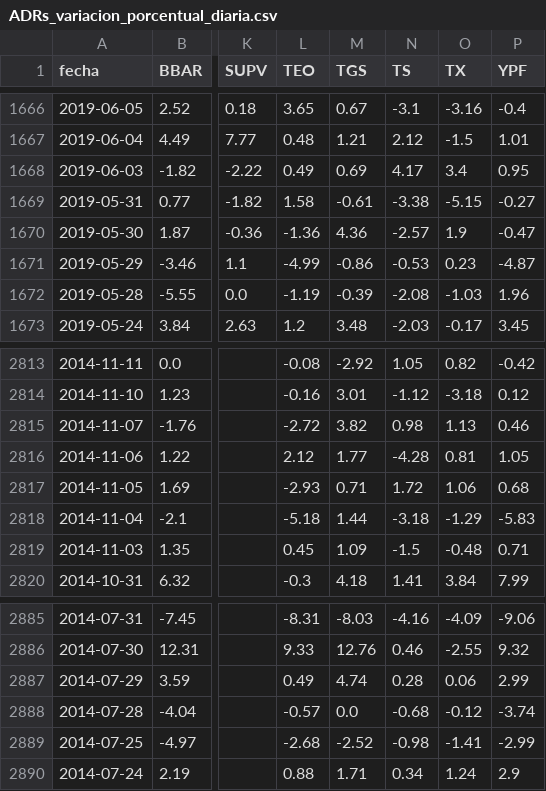
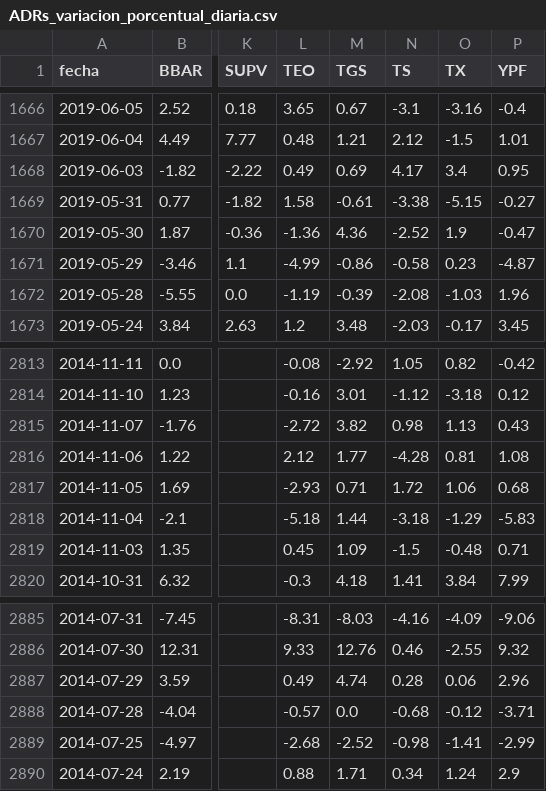
Before and after one commit to jesusrobles824/bases-de-datos, a CSV file: ADRs_variacion_porcentual_diaria.csv, drawn as a sheet; only a part is shown, gaps mark what is left out; the diff names each change by its address in the sheet, - before the commit and + after, or states it on an @@ line.

```diff
--- a/ADRs_variacion_porcentual_diaria.csv
+++ b/ADRs_variacion_porcentual_diaria.csv
-N1670 (TS): -2.57
+N1670 (TS): -2.52
-N1671 (TS): -0.53
+N1671 (TS): -0.58
-P2815 (YPF): 0.46
+P2815 (YPF): 0.43
-P2816 (YPF): 1.05
+P2816 (YPF): 1.08
-P2887 (YPF): 2.99
+P2887 (YPF): 2.96
-P2888 (YPF): -3.74
+P2888 (YPF): -3.71
```
Also changed, not shown: ADRs_Precios.csv.
